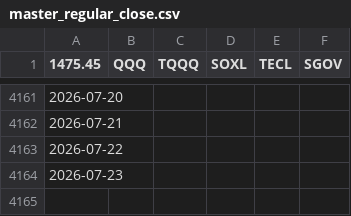
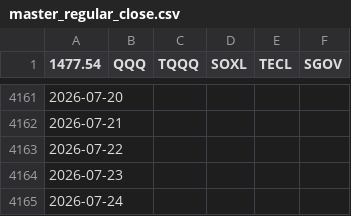
Before and after one commit to Nam-Daesik/CollectCloses, a CSV file: master_regular_close.csv, drawn as a sheet; only a part is shown, gaps mark what is left out; the diff names each change by its address in the sheet, - before the commit and + after, or states it on an @@ line.

```diff
--- a/master_regular_close.csv
+++ b/master_regular_close.csv
-A1: 1475.45
+A1: 1477.54
+row 4165: 2026-07-24
```
